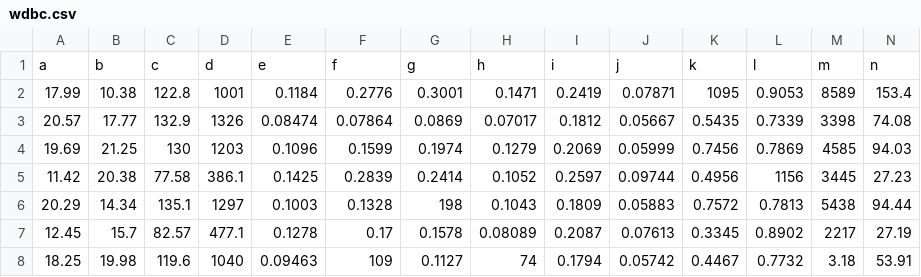
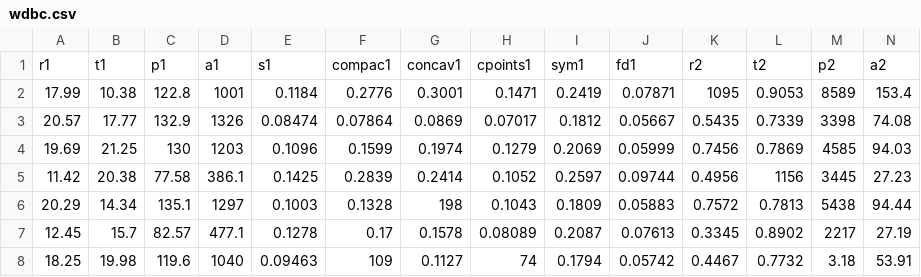
Before and after one commit to chicobentojr/machine-learning, a CSV file: random_forest/datasets/wdbc.csv, drawn as a sheet; only a part is shown; removed rows and columns are numbered as before the commit, all else as after; rows hold the shown columns only; the diff names each change by its address in the sheet, - before the commit and + after, or states it on an @@ line.

Commit message:
Refactor random forest script

```diff
--- a/random_forest/datasets/wdbc.csv
+++ b/random_forest/datasets/wdbc.csv
-row 1: a | b | c | d | e | f | g | h | i | j | k | l | m | n
+row 1: r1 | t1 | p1 | a1 | s1 | compac1 | concav1 | cpoints1 | sym1 | fd1 | r2 | t2 | p2 | a2
```
Also changed, not shown: 12 other files.
